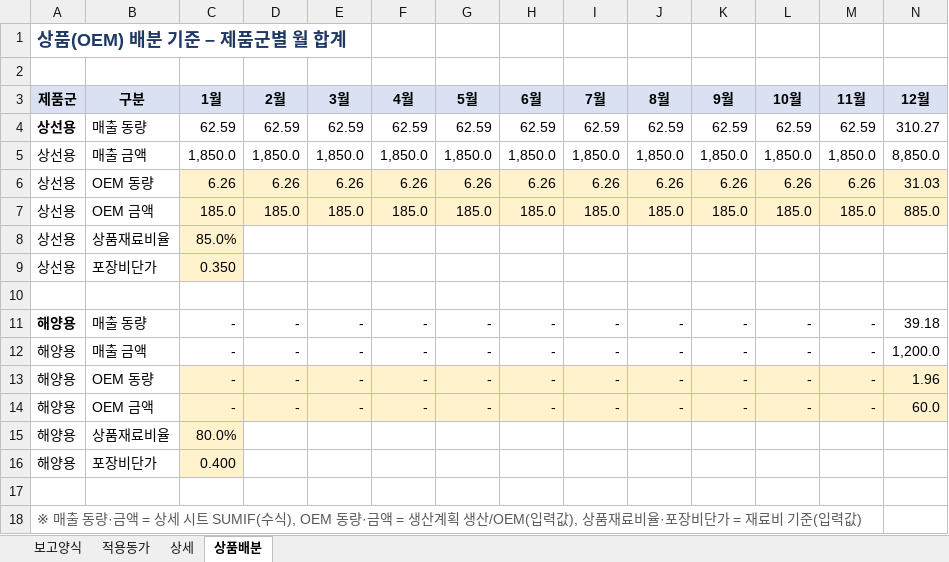
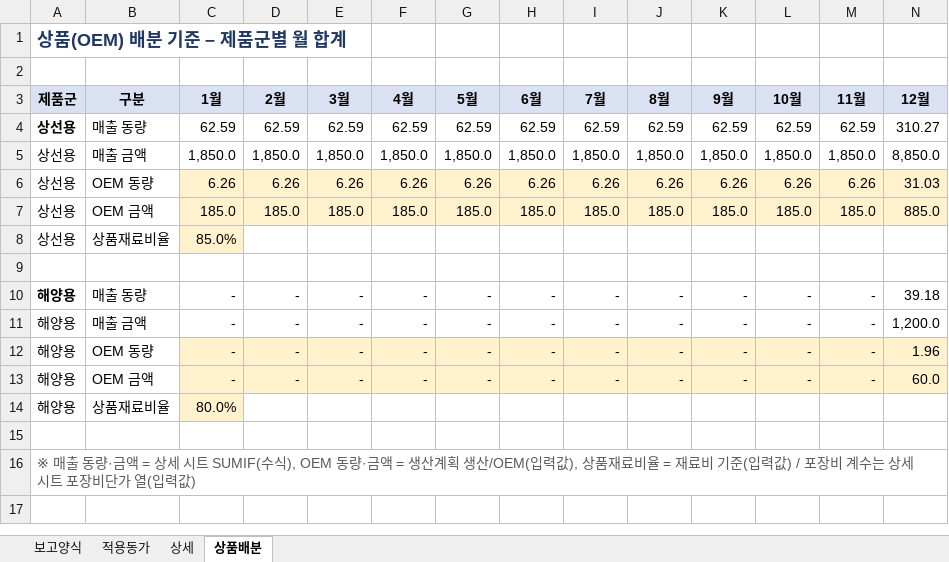
Before and after one commit to sss38317-spec/WORKSPACE, an Excel workbook: 재료비_A단계_결과_예시.xlsx, sheet 상품배분, drawn as a sheet; only a part is shown; values as stored, in another font and other column widths than the file's, no borders; removed rows and columns are numbered as before the commit, all else as after; rows hold the shown columns only; the diff names each change by its address in the sheet, - before the commit and + after, or states it on an @@ line.

```diff
--- a/재료비_A단계_결과_예시.xlsx (sheet 상품배분)
+++ b/재료비_A단계_결과_예시.xlsx (sheet 상품배분)
-row 9: 상선용 | 포장비단가 | 0.350
-row 16: 해양용 | 포장비단가 | 0.400
-A16 (제품군): …재료비율·포장비단가 = 재료비 기준(입력값…
+A16 (제품군): …재료비율 = 재료비 기준(입력값) / 포장비 계수는 상세 시트 포장비단가 열(입력값…
```
Also changed, not shown: sheet 보고양식, sheet 상세, formulas that keep their value, 재료비_기준양식.xlsx, 5 other files.
